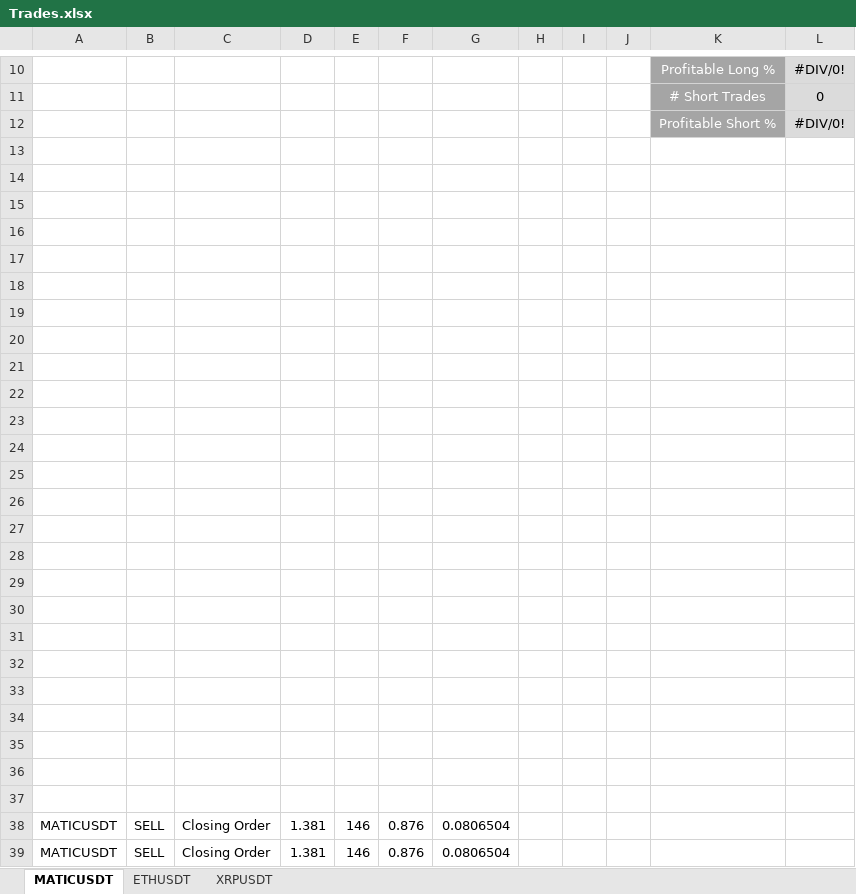
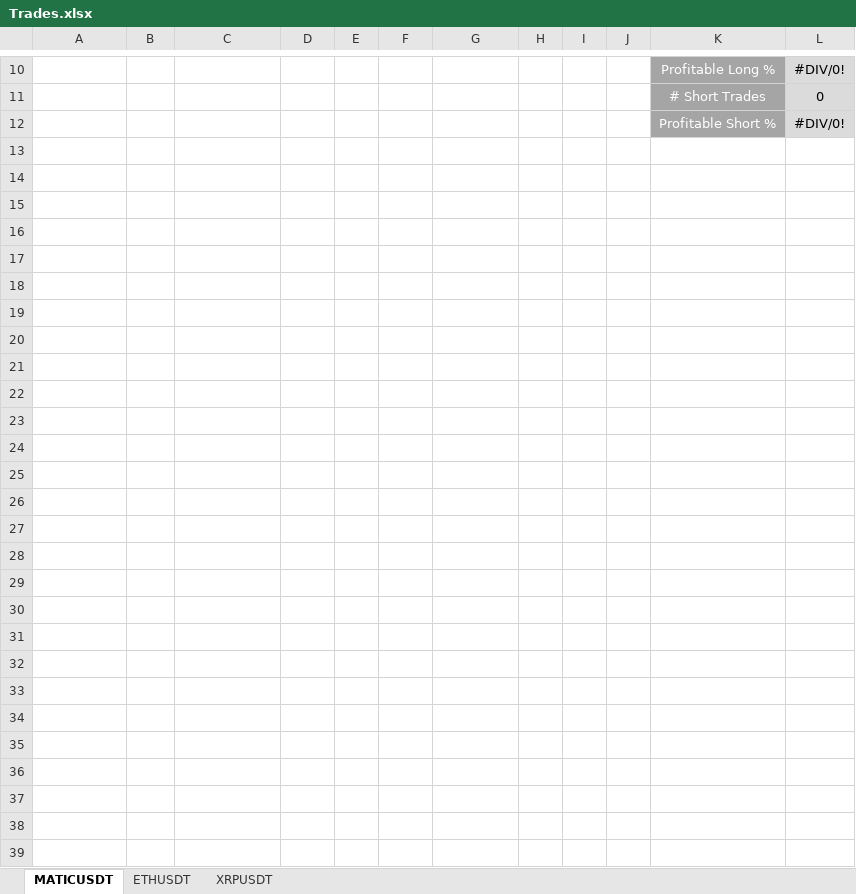
Before and after one commit to MarcosNovelli/Crypto-TradingviewBot, an Excel workbook: Trades.xlsx, sheet MATICUSDT, drawn as a sheet; only a part is shown, gaps mark what is left out; values as stored, in another font and other column widths than the file's, no borders; table styles not drawn; the diff names each change by its address in the sheet, - before the commit and + after, or states it on an @@ line.

```diff
--- a/Trades.xlsx (sheet MATICUSDT)
+++ b/Trades.xlsx (sheet MATICUSDT)
-row 13: (empty)
-row 14: (empty)
-row 15: (empty)
-row 16: (empty)
-row 17: (empty)
-row 18: (empty)
-row 19: (empty)
-row 20: (empty)
-row 21: (empty)
-row 22: (empty)
-row 23: (empty)
-row 24: (empty)
-row 25: (empty)
-row 26: (empty)
-row 27: (empty)
-row 28: (empty)
-row 29: (empty)
-row 30: (empty)
-row 31: (empty)
-row 32: (empty)
-row 33: (empty)
-row 34: (empty)
-row 35: (empty)
-row 36: (empty)
-row 37: (empty)
-row 38: MATICUSDT | SELL | Closing Order | 1.381 | 146 | 0.876 | 0.0806504
-row 39: MATICUSDT | SELL | Closing Order | 1.381 | 146 | 0.876 | 0.0806504
```
Also changed, not shown: 1 other file.
